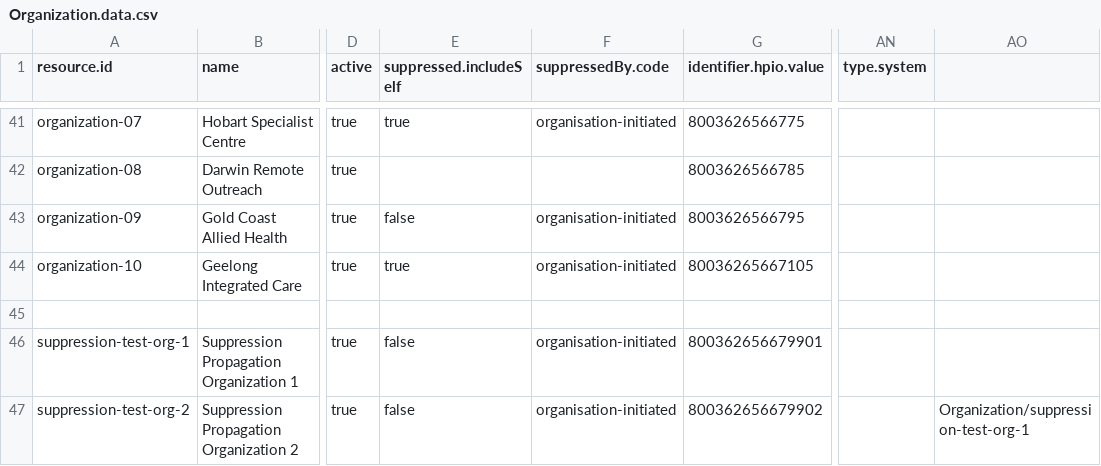
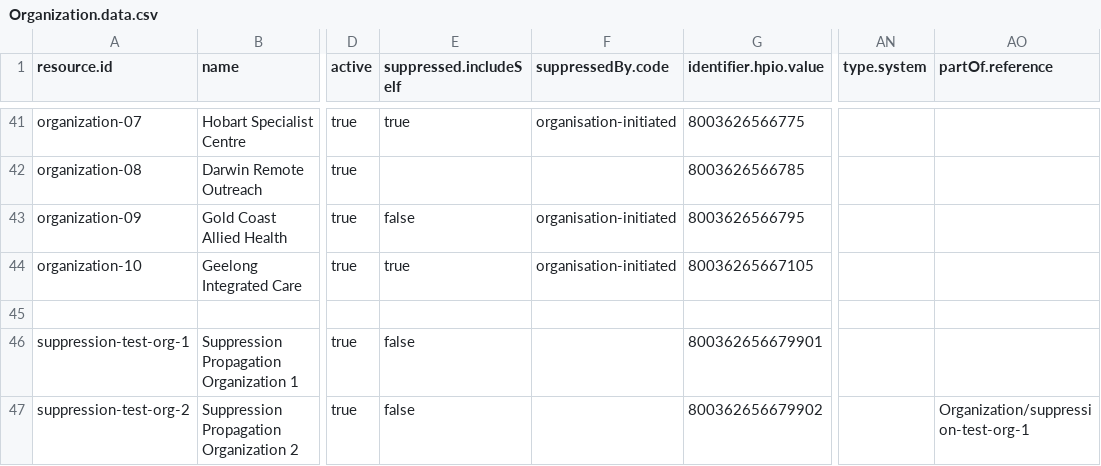
Before and after one commit to steveswinsburg/fhir-test-data-generator, a CSV file: input/hcpd-26.0.0/Organization.data.csv, drawn as a sheet; only a part is shown, gaps mark what is left out; the diff names each change by its address in the sheet, - before the commit and + after, or states it on an @@ line.

```diff
--- a/input/hcpd-26.0.0/Organization.data.csv
+++ b/input/hcpd-26.0.0/Organization.data.csv
-AO1: (empty)
+AO1: partOf.reference
-F46:F47 (suppressedBy.code): organisation-initiated
+F46:F47 (suppressedBy.code): (empty)
```
Also changed, not shown: input/hcpd-26.0.0/Endpoint.data.csv, input/hcpd-26.0.0/HealthcareService.data.csv, 5 other files.
